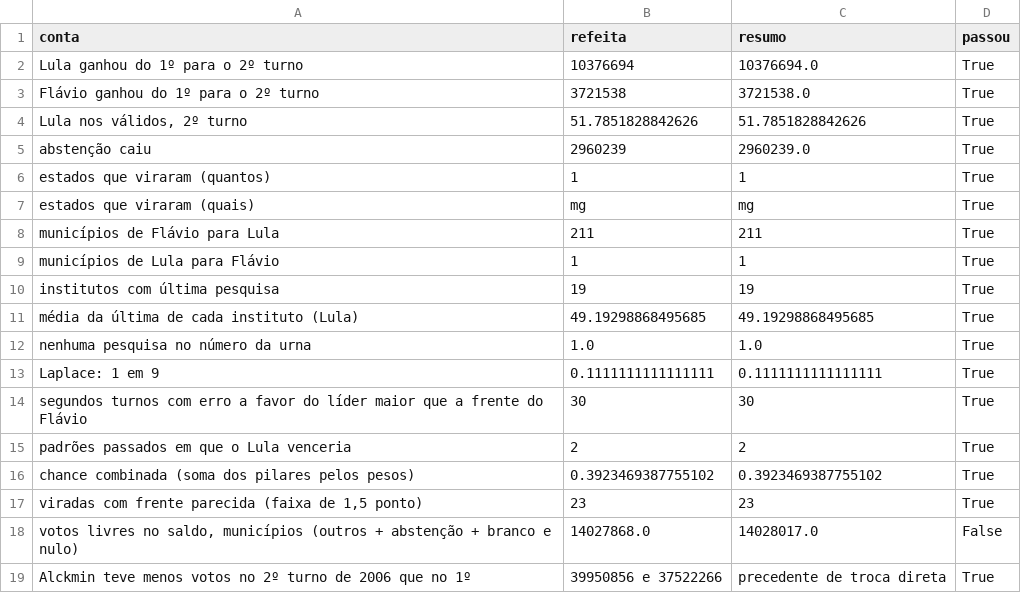
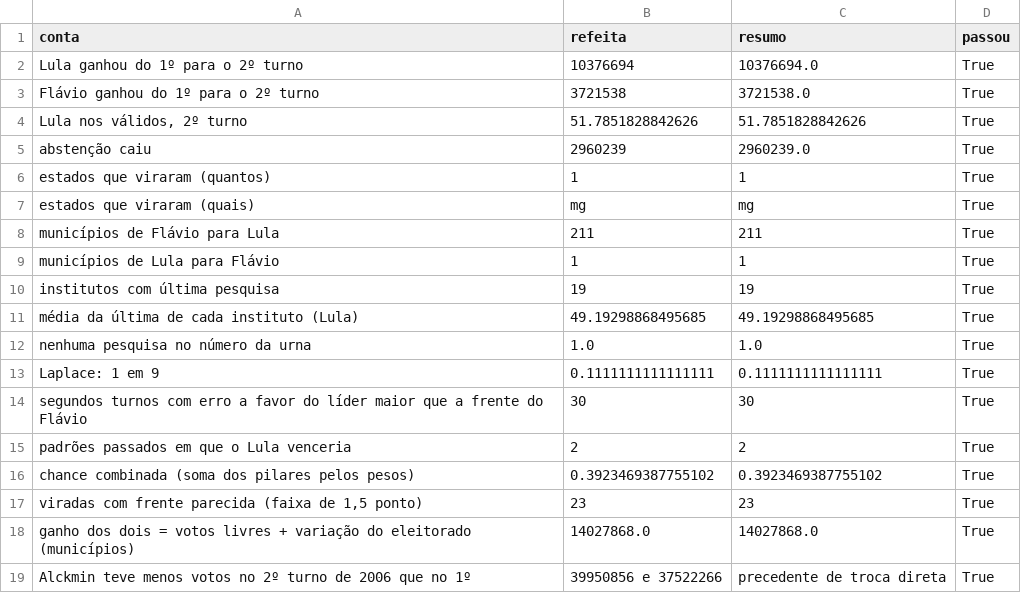
Before and after one commit to Gabriel-Alexandre/pesquisas-e-resultado-segundo-turno-2026, a CSV file: resultados/validacao_independente.csv, drawn as a sheet.

```diff
--- a/resultados/validacao_independente.csv
+++ b/resultados/validacao_independente.csv
@@ -17,3 +17,3 @@ chance combinada (soma dos pilares pelos pesos),0.3923469387755102,0.39234693877
 "viradas com frente parecida (faixa de 1,5 ponto)",23,23,True
-"votos livres no saldo, municípios (outros + abstenção + branco e nulo)",14027868.0,14028017.0,False
+ganho dos dois = votos livres + variação do eleitorado (municípios),14027868.0,14027868.0,True
 Alckmin teve menos votos no 2º turno de 2006 que no 1º,39950856 e 37522266,precedente de troca direta,True
```
Also changed, not shown: 1 other file.
